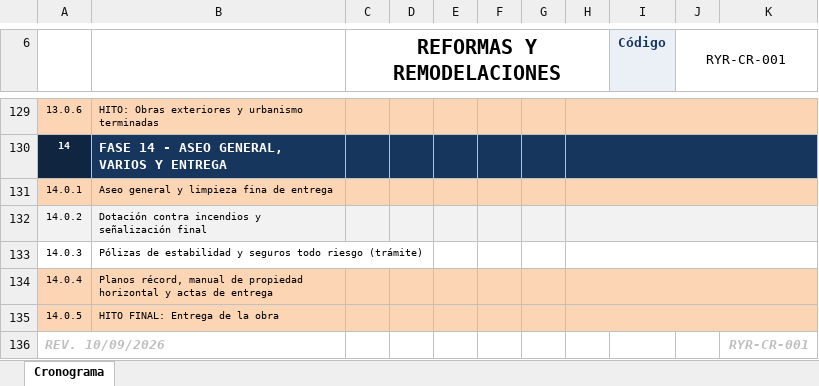
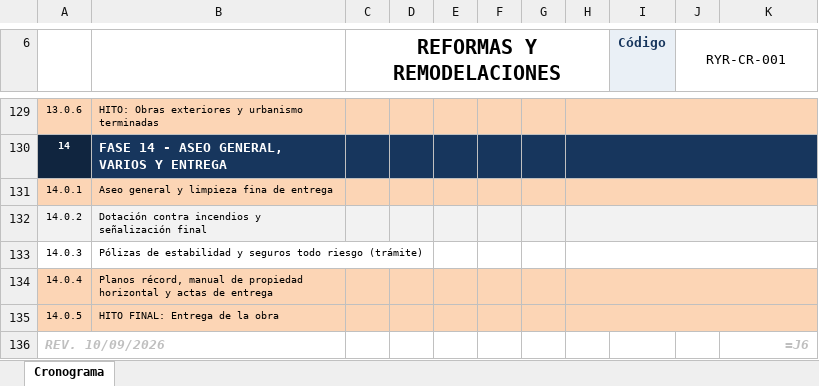
Before and after one commit to hfhr2016-debug/formulario-obra, an Excel workbook: public/plantilla-cronograma.xlsx, sheet Cronograma, drawn as a sheet; only a part is shown, gaps mark what is left out; values as stored, in another font and other column widths than the file's, no borders; formulas without a stored value are shown as written; charts and pictures not drawn; the diff names each change by its address in the sheet, - before the commit and + after, or states it on an @@ line.

```diff
--- a/public/plantilla-cronograma.xlsx (sheet Cronograma)
+++ b/public/plantilla-cronograma.xlsx (sheet Cronograma)
-K136: RYR-CR-001
+K136: =J6
```
Also changed, not shown: charts or pictures, public/plantilla-ficha.xlsx, public/plantilla-presupuesto.xlsx, 1 other file.
